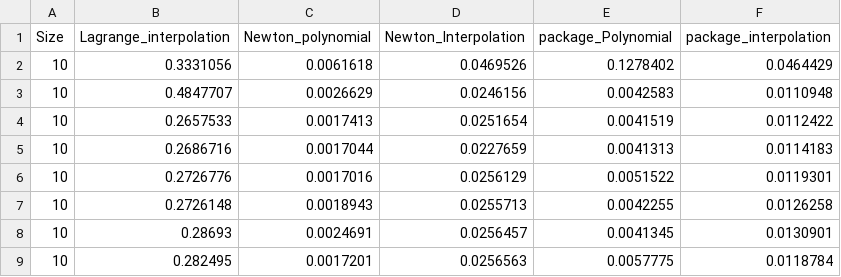
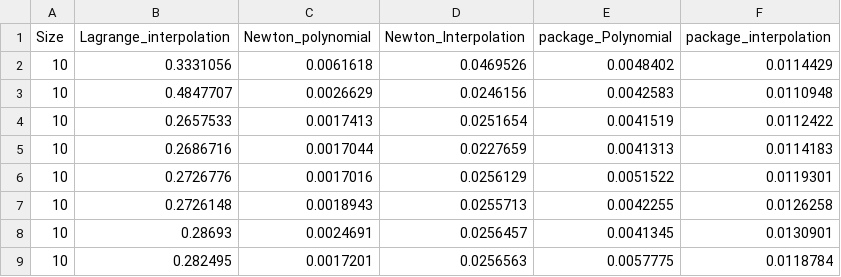
Before and after one commit to TommyFurgi/Computation-Methods-for-Science-and-Technology, a CSV file: lab4/results.csv, drawn as a sheet; only a part is shown.

```diff
--- a/lab4/results.csv
+++ b/lab4/results.csv
@@ -1,3 +1,3 @@
 Size,Lagrange_interpolation,Newton_polynomial,Newton_Interpolation,package_Polynomial,package_interpolation
-10,0.3331056,0.0061618,0.0469526,0.1278402,0.0464429
+10,0.3331056,0.0061618,0.0469526,0.0048402,0.0114429
 10,0.4847707,0.0026629,0.0246156,0.0042583,0.0110948
```
Also changed, not shown: 3 other files.
